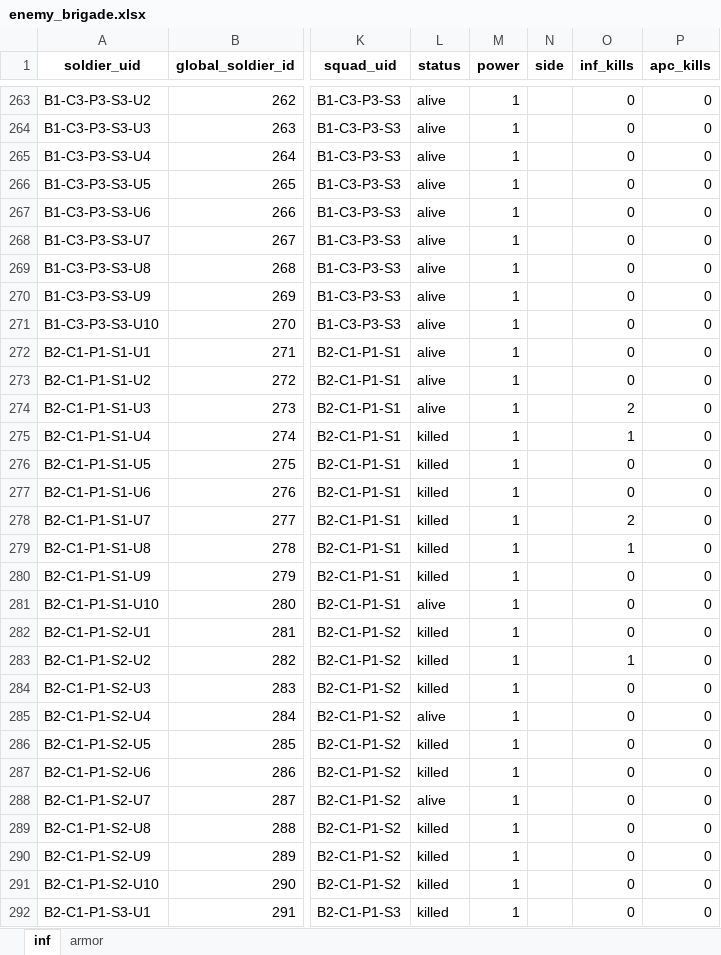
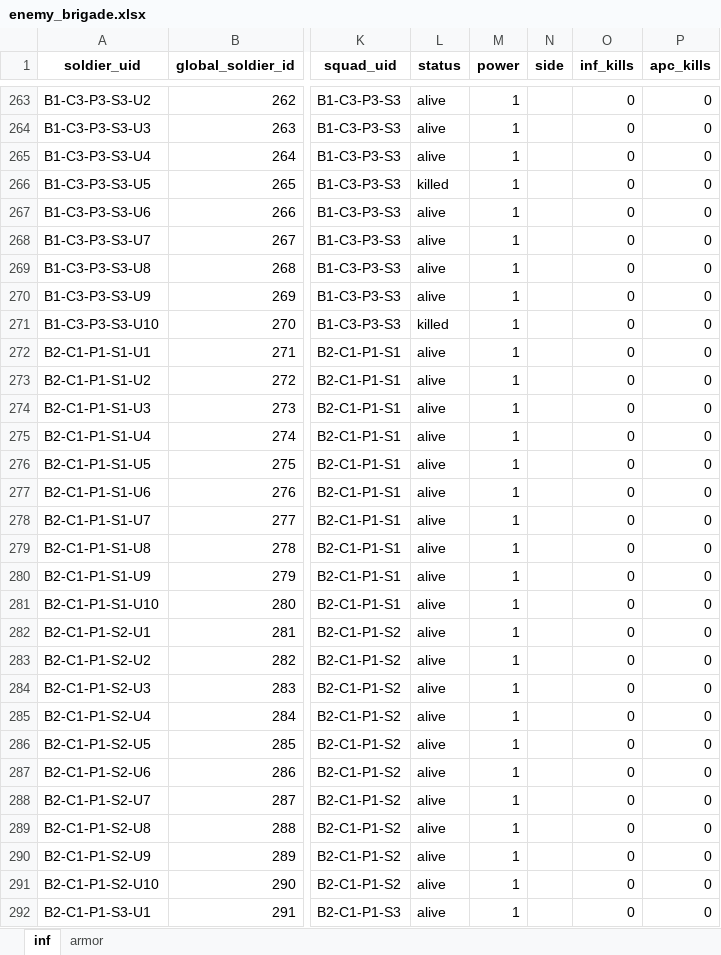
Before and after one commit to Lapidus93/WM_calculations, an Excel workbook: enemy_brigade.xlsx, sheet inf, drawn as a sheet; only a part is shown, gaps mark what is left out; values as stored, in another font and other column widths than the file's, no borders; the diff covers the shown part only; the diff names each change by its address in the sheet, - before the commit and + after, or states it on an @@ line.

```diff
--- a/enemy_brigade.xlsx (sheet inf)
+++ b/enemy_brigade.xlsx (sheet inf)
-L266 (status): alive
+L266 (status): killed
-L271 (status): alive
+L271 (status): killed
-O274 (inf_kills): 2
+O274 (inf_kills): 0
-L275:L280 (status): killed
+L275:L280 (status): alive
-O275 (inf_kills): 1
+O275 (inf_kills): 0
-O278 (inf_kills): 2
+O278 (inf_kills): 0
-O279 (inf_kills): 1
+O279 (inf_kills): 0
-L282:L284 (status): killed
+L282:L284 (status): alive
-O283 (inf_kills): 1
+O283 (inf_kills): 0
-L286:L287 (status): killed
+L286:L287 (status): alive
-L289:L292 (status): killed
+L289:L292 (status): alive
```
Also changed, not shown: 505 edited cells elsewhere in this sheet, sheet armor, player_brigade.xlsx, tactical_battle_log.xlsx, 5 other files.
